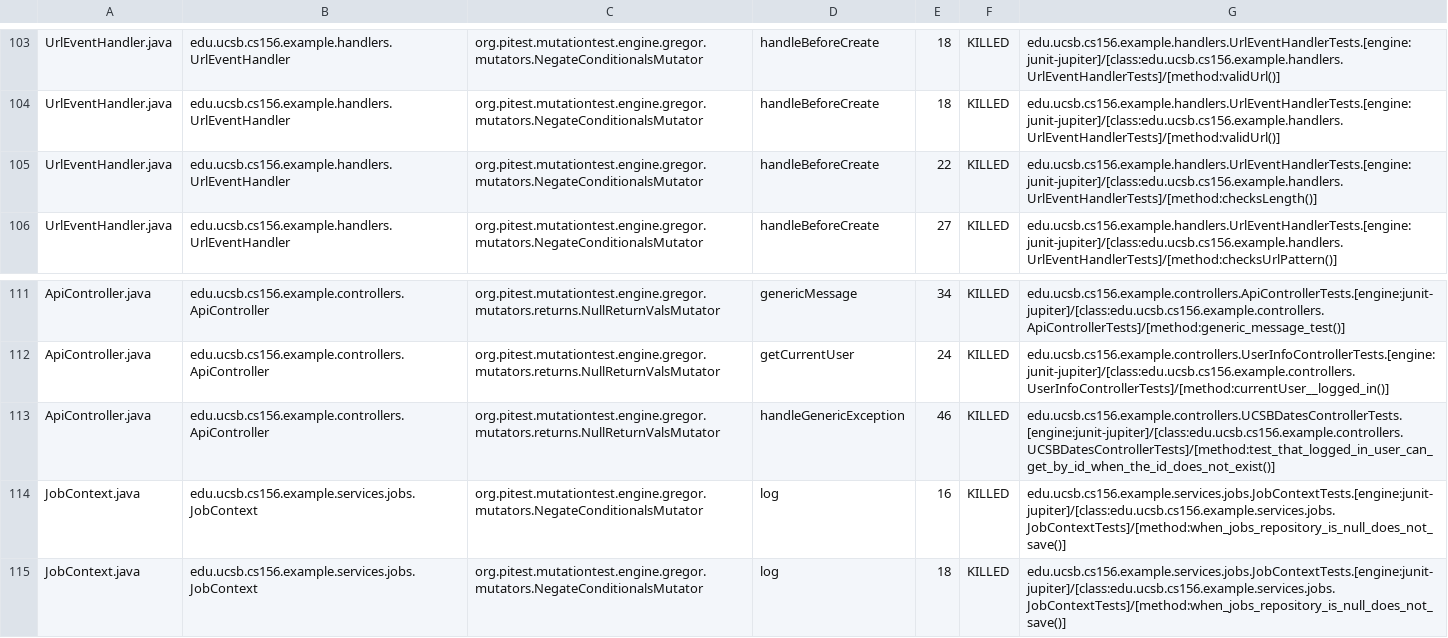
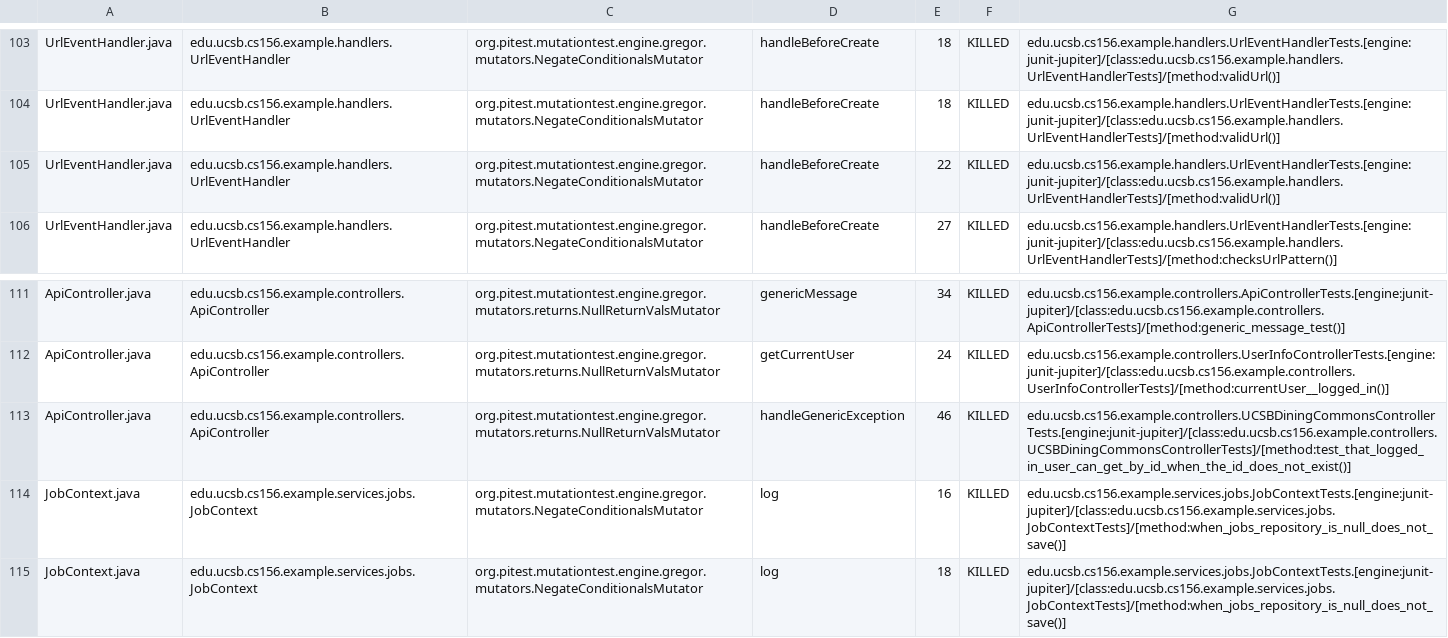
Before and after one commit to ucsb-cs156-f26/team02-f26-12, a CSV file: prs/96/pitest/mutations.csv, drawn as a sheet; only a part is shown, gaps mark what is left out.

Commit message:
Deploying to gh-pages from @ ucsb-cs156-f26/team02-f26-12@6f771d58feb8b2351c9a141414d88db6f2fbf45c 🚀

```diff
--- a/prs/96/pitest/mutations.csv
+++ b/prs/96/pitest/mutations.csv
@@ -104,3 +104,3 @@ UrlEventHandler.java,edu.ucsb.cs156.example.handlers.UrlEventHandler,org.pitest.
 UrlEventHandler.java,edu.ucsb.cs156.example.handlers.UrlEventHandler,org.pitest.mutationtest.engine.gregor.mutators.NegateConditionalsMutator,handleBeforeCreate,18,KILLED,edu.ucsb.cs156.example.handlers.UrlEventHandlerTests.[engine:junit-jupiter]/[class:edu.ucsb.cs156.example.handlers.UrlEventHandlerTests]/[method:validUrl()]
-UrlEventHandler.java,edu.ucsb.cs156.example.handlers.UrlEventHandler,org.pitest.mutationtest.engine.gregor.mutators.NegateConditionalsMutator,handleBeforeCreate,22,KILLED,edu.ucsb.cs156.example.handlers.UrlEventHandlerTests.[engine:junit-jupiter]/[class:edu.ucsb.cs156.example.handlers.UrlEventHandlerTests]/[method:checksLength()]
+UrlEventHandler.java,edu.ucsb.cs156.example.handlers.UrlEventHandler,org.pitest.mutationtest.engine.gregor.mutators.NegateConditionalsMutator,handleBeforeCreate,22,KILLED,edu.ucsb.cs156.example.handlers.UrlEventHandlerTests.[engine:junit-jupiter]/[class:edu.ucsb.cs156.example.handlers.UrlEventHandlerTests]/[method:validUrl()]
 UrlEventHandler.java,edu.ucsb.cs156.example.handlers.UrlEventHandler,org.pitest.mutationtest.engine.gregor.mutators.NegateConditionalsMutator,handleBeforeCreate,27,KILLED,edu.ucsb.cs156.example.handlers.UrlEventHandlerTests.[engine:junit-jupiter]/[class:edu.ucsb.cs156.example.handlers.UrlEventHandlerTests]/[method:checksUrlPattern()]
@@ -112,3 +112,3 @@ ApiController.java,edu.ucsb.cs156.example.controllers.ApiController,org.pitest.m
 ApiController.java,edu.ucsb.cs156.example.controllers.ApiController,org.pitest.mutationtest.engine.gregor.mutators.returns.NullReturnValsMutator,getCurrentUser,24,KILLED,edu.ucsb.cs156.example.controllers.UserInfoControllerTests.[engine:junit-jupiter]/[class:edu.ucsb.cs156.example.controllers.UserInfoControllerTests]/[method:currentUser__logged_in()]
-ApiController.java,edu.ucsb.cs156.example.controllers.ApiController,org.pitest.mutationtest.engine.gregor.mutators.returns.NullReturnValsMutator,handleGenericException,46,KILLED,edu.ucsb.cs156.example.controllers.UCSBDatesControllerTests.[engine:junit-jupiter]/[class:edu.ucsb.cs156.example.controllers.UCSBDatesControllerTests]/[method:test_that_logged_in_user_can_get_by_id_when_the_id_does_not_exist()]
+ApiController.java,edu.ucsb.cs156.example.controllers.ApiController,org.pitest.mutationtest.engine.gregor.mutators.returns.NullReturnValsMutator,handleGenericException,46,KILLED,edu.ucsb.cs156.example.controllers.UCSBDiningCommonsControllerTests.[engine:junit-jupiter]/[class:edu.ucsb.cs156.example.controllers.UCSBDiningCommonsControllerTests]/[method:test_that_logged_in_user_can_get_by_id_when_the_id_does_not_exist()]
 JobContext.java,edu.ucsb.cs156.example.services.jobs.JobContext,org.pitest.mutationtest.engine.gregor.mutators.NegateConditionalsMutator,log,16,KILLED,edu.ucsb.cs156.example.services.jobs.JobContextTests.[engine:junit-jupiter]/[class:edu.ucsb.cs156.example.services.jobs.JobContextTests]/[method:when_jobs_repository_is_null_does_not_save()]
```
Also changed, not shown: 18 other files.
